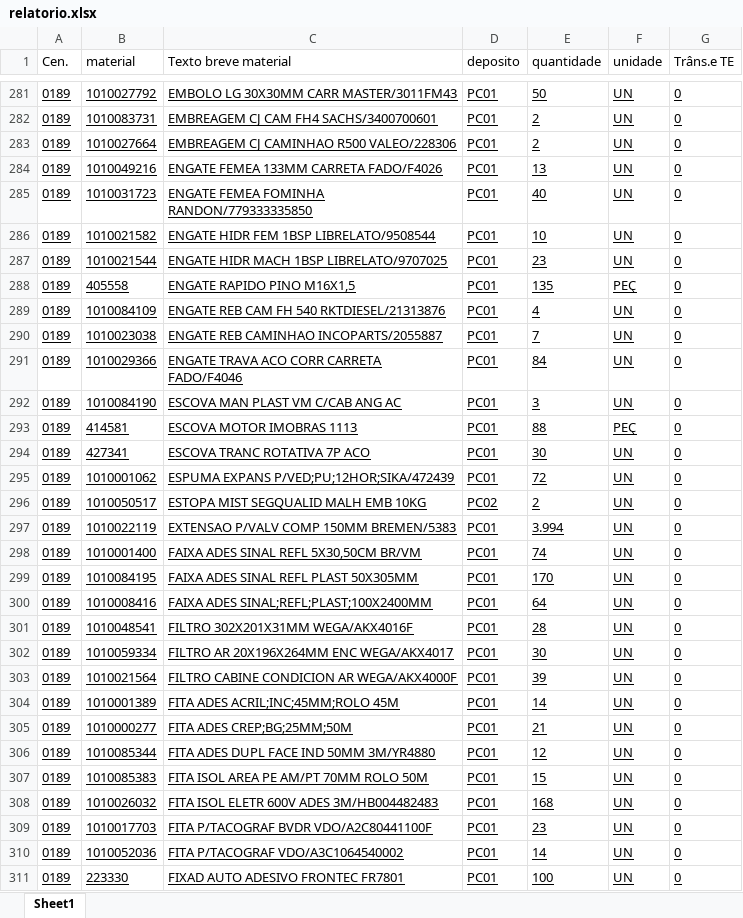
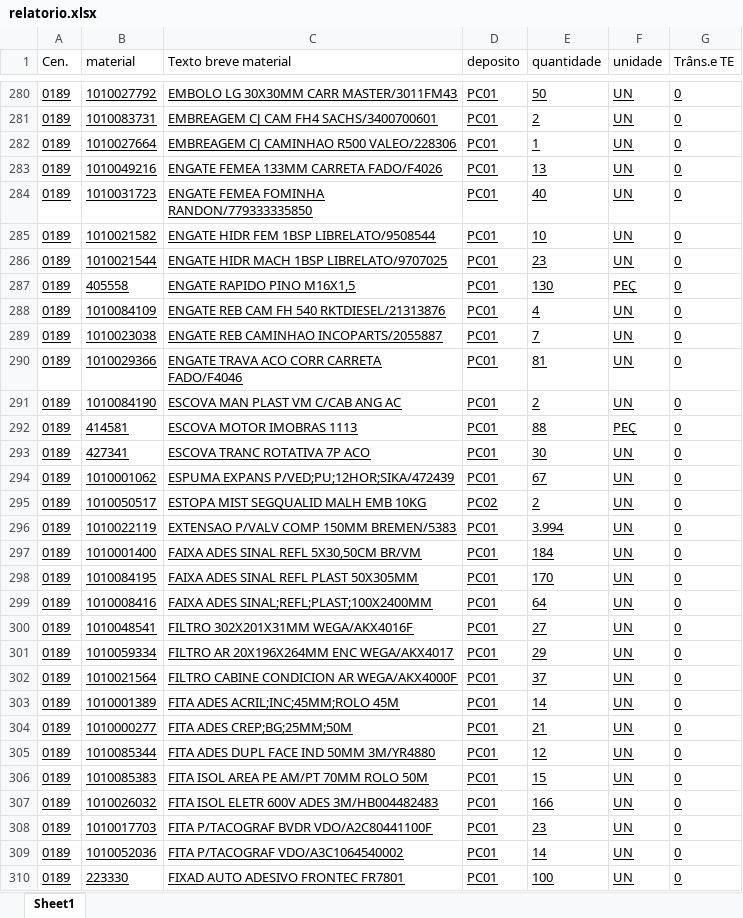
Before and after one commit to hiagogabrielga/catalogoPecasPCM, an Excel workbook: dados-catalago-pcm-interno/relatorio.xlsx, sheet Sheet1, drawn as a sheet; only a part is shown, gaps mark what is left out; values as stored, in another font and other column widths than the file's, no borders; addresses are those after the commit; the diff covers the shown part only; the diff names each change by its address in the sheet, - before the commit and + after, or states it on an @@ line.

```diff
--- a/dados-catalago-pcm-interno/relatorio.xlsx (sheet Sheet1)
+++ b/dados-catalago-pcm-interno/relatorio.xlsx (sheet Sheet1)
-E282 (quantidade): 2
+E282 (quantidade): 1
-E287 (quantidade): 135
+E287 (quantidade): 130
-E290 (quantidade): 84
+E290 (quantidade): 81
-E291 (quantidade): 3
+E291 (quantidade): 2
-E294 (quantidade): 72
+E294 (quantidade): 67
-E297 (quantidade): 74
+E297 (quantidade): 184
-E300 (quantidade): 28
+E300 (quantidade): 27
-E301 (quantidade): 30
+E301 (quantidade): 29
-E302 (quantidade): 39
+E302 (quantidade): 37
-E307 (quantidade): 168
+E307 (quantidade): 166
```
Also changed, not shown: 6 added rows, 4 removed rows and 158 edited cells elsewhere in this sheet.
